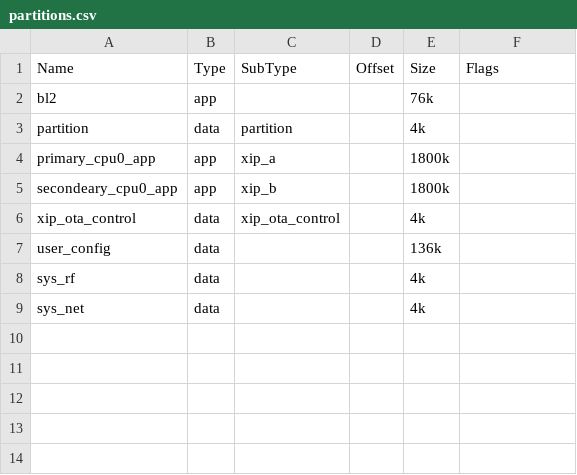
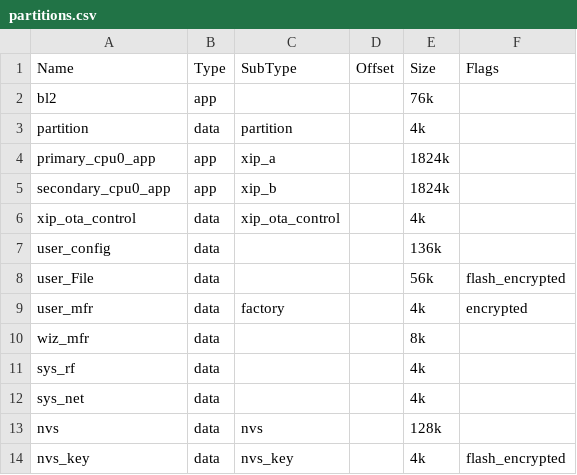
Before and after one commit to bekencorp/bk_idk, a CSV file: projects/security/xip/config/bk7236n/partitions.csv, drawn as a sheet; the diff names each change by its address in the sheet, - before the commit and + after, or states it on an @@ line.

Commit message:
[CI] [81545,81547,81548,81546]  <platform> <feat> [PACK]pack script supports type:factory and flags:encrypted/flash_encrypted

```diff
--- a/projects/security/xip/config/bk7236n/partitions.csv
+++ b/projects/security/xip/config/bk7236n/partitions.csv
-E4:E5 (Size): 1800k
+E4:E5 (Size): 1824k
-A5 (Name): secondeary_cpu0_app
+A5 (Name): secondary_cpu0_app
+row 8: user_File | data |  |  | 56k | flash_encrypted
+row 9: user_mfr | data | factory |  | 4k | encrypted
+row 10: wiz_mfr | data |  |  | 8k
+row 13: nvs | data | nvs |  | 128k
+row 14: nvs_key | data | nvs_key |  | 4k | flash_encrypted
```
Also changed, not shown: 23 other files.
